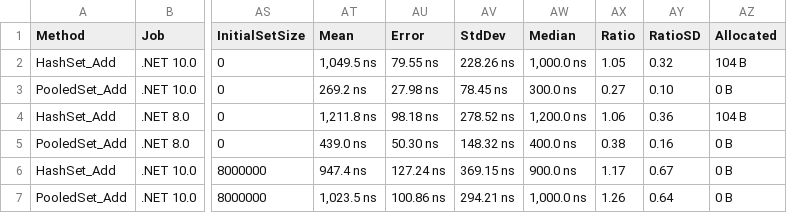
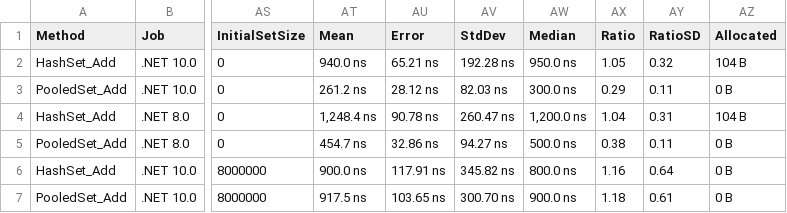
Before and after one commit to amiqat/Collections.Pooled.V2, a CSV file: docs/benchmarks/net10.0/Set_Add-report.csv, drawn as a sheet; only a part is shown, gaps mark what is left out; the diff covers the shown part only; the diff names each change by its address in the sheet, - before the commit and + after, or states it on an @@ line.

```diff
--- a/docs/benchmarks/net10.0/Set_Add-report.csv
+++ b/docs/benchmarks/net10.0/Set_Add-report.csv
-AT2 (Mean): 1,049.5 ns
+AT2 (Mean): 940.0 ns
-AU2 (Error): 79.55 ns
+AU2 (Error): 65.21 ns
-AV2 (StdDev): 228.26 ns
+AV2 (StdDev): 192.28 ns
-AW2 (Median): 1,000.0 ns
+AW2 (Median): 950.0 ns
-AT3 (Mean): 269.2 ns
+AT3 (Mean): 261.2 ns
-AU3 (Error): 27.98 ns
+AU3 (Error): 28.12 ns
-AV3 (StdDev): 78.45 ns
+AV3 (StdDev): 82.03 ns
-AX3 (Ratio): 0.27
+AX3 (Ratio): 0.29
-AY3 (RatioSD): 0.10
+AY3 (RatioSD): 0.11
-AT4 (Mean): 1,211.8 ns
+AT4 (Mean): 1,248.4 ns
-AU4 (Error): 98.18 ns
+AU4 (Error): 90.78 ns
-AV4 (StdDev): 278.52 ns
+AV4 (StdDev): 260.47 ns
-AX4 (Ratio): 1.06
+AX4 (Ratio): 1.04
-AY4 (RatioSD): 0.36
+AY4 (RatioSD): 0.31
-AT5 (Mean): 439.0 ns
+AT5 (Mean): 454.7 ns
-AU5 (Error): 50.30 ns
+AU5 (Error): 32.86 ns
-AV5 (StdDev): 148.32 ns
+AV5 (StdDev): 94.27 ns
-AW5 (Median): 400.0 ns
+AW5 (Median): 500.0 ns
-AY5 (RatioSD): 0.16
+AY5 (RatioSD): 0.11
-AT6 (Mean): 947.4 ns
+AT6 (Mean): 900.0 ns
-AU6 (Error): 127.24 ns
+AU6 (Error): 117.91 ns
-AV6 (StdDev): 369.15 ns
+AV6 (StdDev): 345.82 ns
-AW6 (Median): 900.0 ns
+AW6 (Median): 800.0 ns
-AX6 (Ratio): 1.17
+AX6 (Ratio): 1.16
-AY6 (RatioSD): 0.67
+AY6 (RatioSD): 0.64
-AT7 (Mean): 1,023.5 ns
+AT7 (Mean): 917.5 ns
-AU7 (Error): 100.86 ns
+AU7 (Error): 103.65 ns
-AV7 (StdDev): 294.21 ns
+AV7 (StdDev): 300.70 ns
-AW7 (Median): 1,000.0 ns
+AW7 (Median): 900.0 ns
-AX7 (Ratio): 1.26
+AX7 (Ratio): 1.18
-AY7 (RatioSD): 0.64
+AY7 (RatioSD): 0.61
```
Also changed, not shown: 144 edited cells elsewhere in this file, docs/benchmarks/net10.0/Dict_Add-report.csv, docs/benchmarks/net10.0/List_Add-report.csv, 17 other files.
